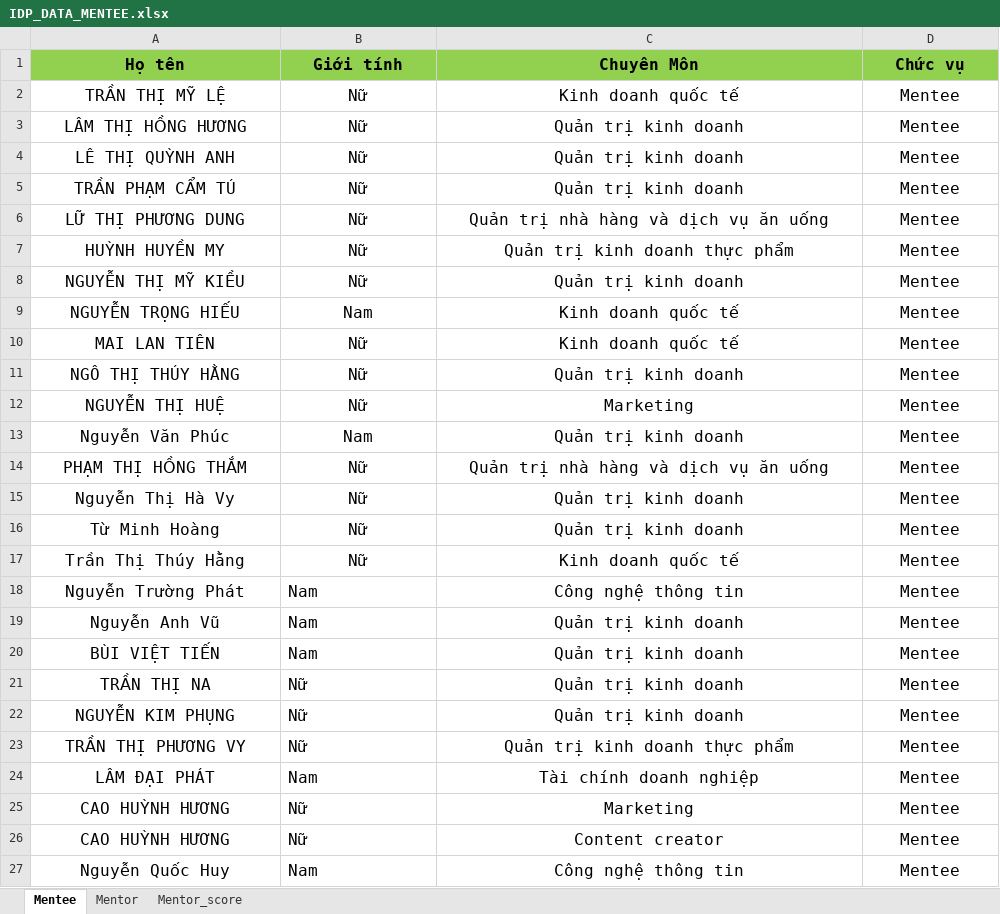
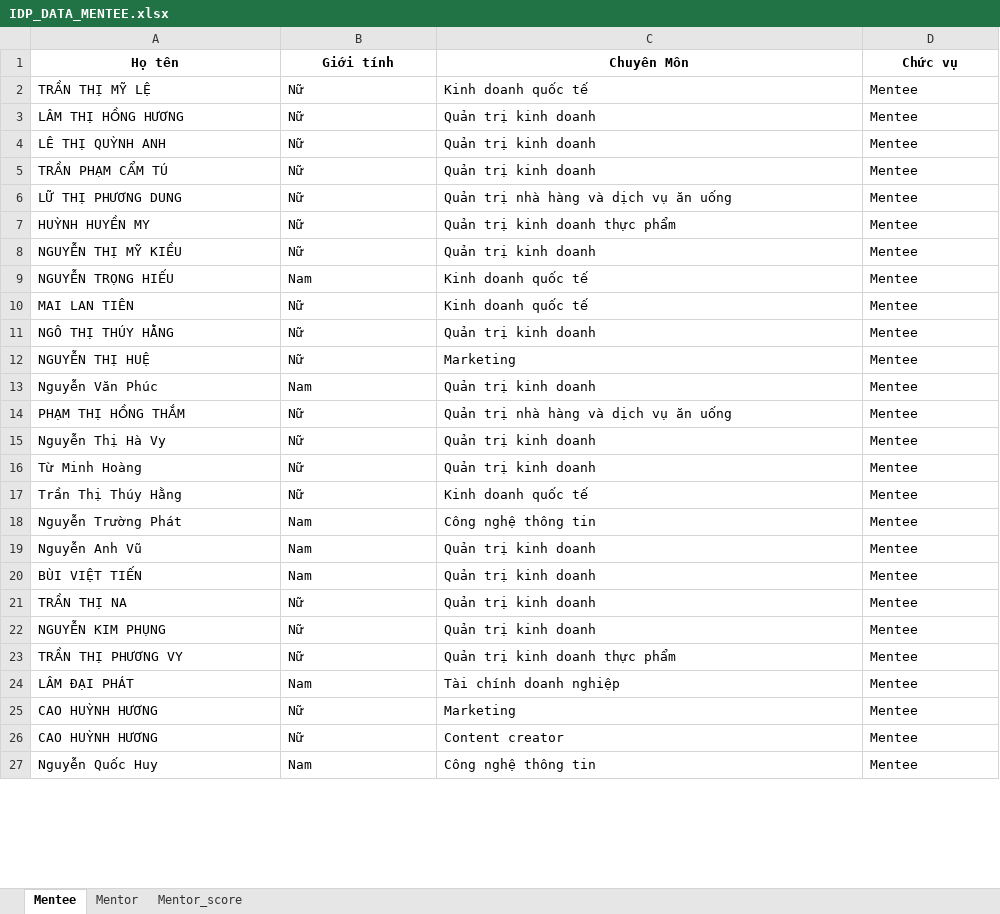
Before and after one commit to jossichi/107_SPENSY, an Excel workbook: src/python/IDP_DATA_MENTEE.xlsx, sheet Mentee, drawn as a sheet; only a part is shown; values as stored, in another font and other column widths than the file's, no borders; the diff covers the shown part only; the diff names each change by its address in the sheet, - before the commit and + after, or states it on an @@ line.

```diff
--- a/src/python/IDP_DATA_MENTEE.xlsx (sheet Mentee)
+++ b/src/python/IDP_DATA_MENTEE.xlsx (sheet Mentee)
@@ A1:D27 text size: smaller @@
-A1:D1 fill: #92D050
+A1:D1 fill: none
-A2:D17 alignment: center
+A2:D17 alignment: left
-A18:A27 alignment: center
+A18:A27 alignment: left
-C18:D27 alignment: center
+C18:D27 alignment: left
```
Also changed, not shown: 3 added rows, cell formats and merged cells elsewhere in this sheet, sheet Mentor, sheet Mentor_score, 3 other files.
